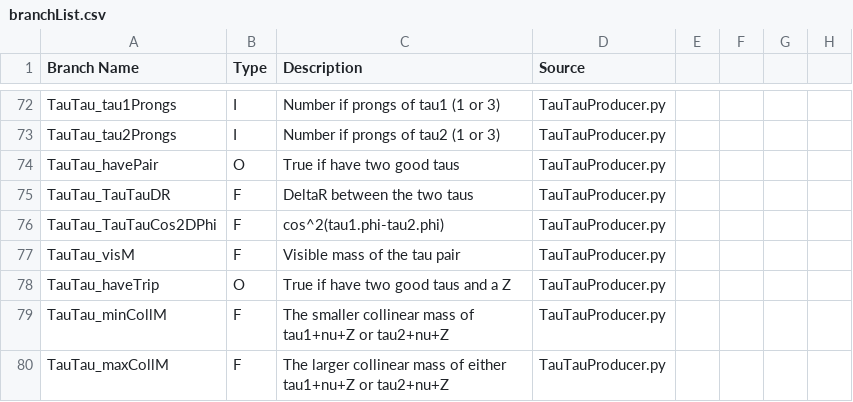
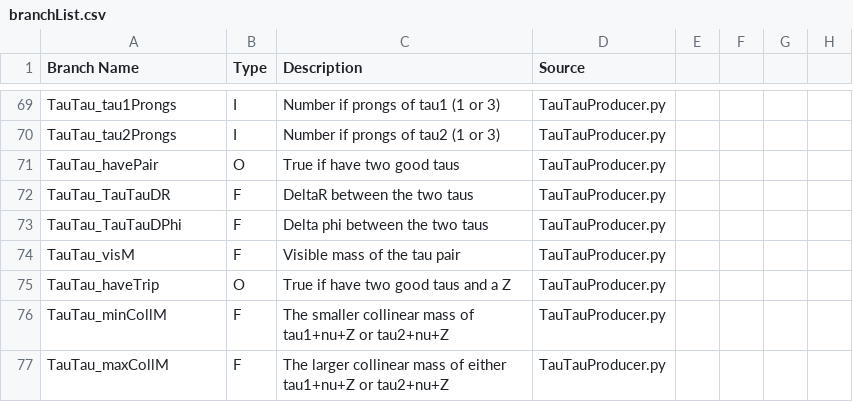
Before and after one commit to 99bbarton/TaustarToTauTauZ, a CSV file: branchList.csv, drawn as a sheet; only a part is shown, gaps mark what is left out; the diff covers the shown part only.

Commit message:
Updated branchlists with new BoostProducer included

```diff
--- a/branchList.csv
+++ b/branchList.csv
@@ -75,3 +72,3 @@ TauTau_havePair, O, True if have two good taus, TauTauProducer.py
 TauTau_TauTauDR, F, DeltaR between the two taus, TauTauProducer.py
-TauTau_TauTauCos2DPhi, F, cos^2(tau1.phi-tau2.phi), TauTauProducer.py
+TauTau_TauTauDPhi, F, Delta phi between the two taus, TauTauProducer.py
 TauTau_visM, F, Visible mass of the tau pair, TauTauProducer.py
```
Also changed, not shown: 13 added rows, 1 removed row, 10 moved rows and 4 edited cells elsewhere in this file, 1 other file.
